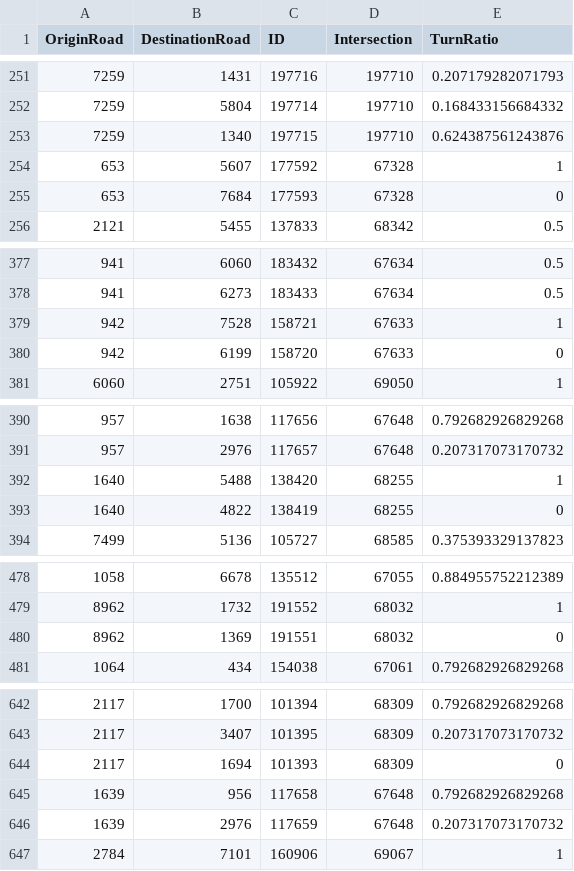
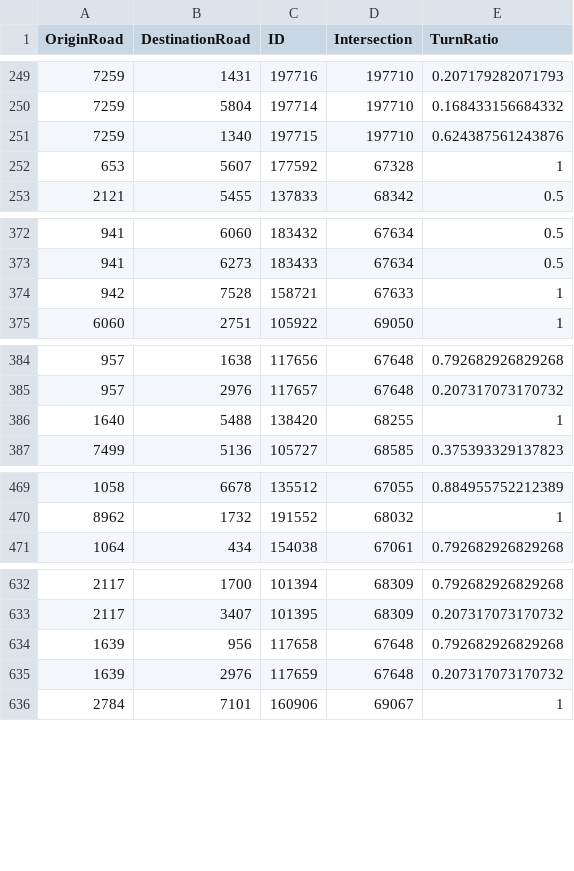
Before and after one commit to Lyurlik/multidirectional-traffic-model, a CSV file: ModelValidation/TurnTable.csv, drawn as a sheet; only a part is shown, gaps mark what is left out; the diff covers the shown part only.

```diff
--- a/ModelValidation/TurnTable.csv
+++ b/ModelValidation/TurnTable.csv
@@ -254,3 +252,2 @@ OriginRoad,DestinationRoad,ID,Intersection,TurnRatio
 653,5607,177592,67328,1
-653,7684,177593,67328,0
 2121,5455,137833,68342,0.5
@@ -379,3 +374,2 @@ OriginRoad,DestinationRoad,ID,Intersection,TurnRatio
 942,7528,158721,67633,1
-942,6199,158720,67633,0
 6060,2751,105922,69050,1
@@ -392,3 +386,2 @@ OriginRoad,DestinationRoad,ID,Intersection,TurnRatio
 1640,5488,138420,68255,1
-1640,4822,138419,68255,0
 7499,5136,105727,68585,0.375393329137823
@@ -479,3 +470,2 @@ OriginRoad,DestinationRoad,ID,Intersection,TurnRatio
 8962,1732,191552,68032,1
-8962,1369,191551,68032,0
 1064,434,154038,67061,0.792682926829268
@@ -643,3 +633,2 @@ OriginRoad,DestinationRoad,ID,Intersection,TurnRatio
 2117,3407,101395,68309,0.207317073170732
-2117,1694,101393,68309,0
 1639,956,117658,67648,0.792682926829268
```
Also changed, not shown: 26 removed rows elsewhere in this file, ModelValidation/IntersectionTable.csv, ModelValidation/RoadTable.csv, 1 other file.
